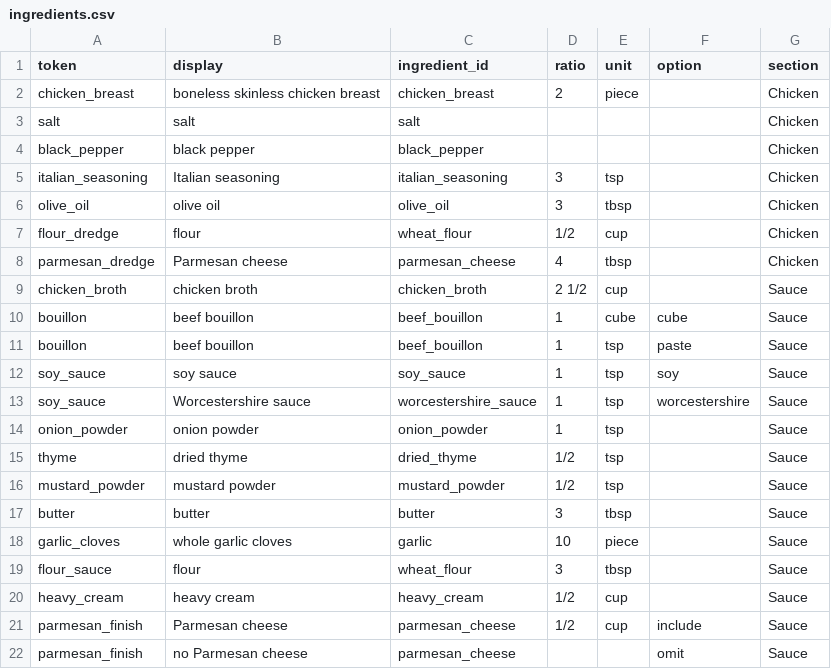
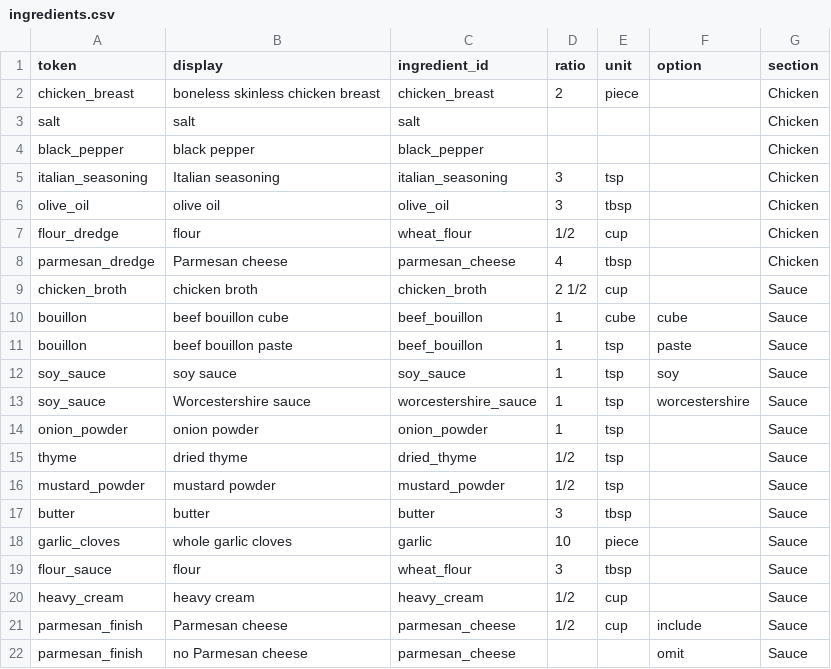
Before and after one commit to natanai/cookingdb, a CSV file: recipes/creamy-garlic-chicken/ingredients.csv, drawn as a sheet.

Commit message:
Prevent duplicate ingredient option labels

```diff
--- a/recipes/creamy-garlic-chicken/ingredients.csv
+++ b/recipes/creamy-garlic-chicken/ingredients.csv
@@ -9,4 +9,4 @@ parmesan_dredge,Parmesan cheese,parmesan_cheese,4,tbsp,,Chicken
 chicken_broth,chicken broth,chicken_broth,2 1/2,cup,,Sauce
-bouillon,beef bouillon,beef_bouillon,1,cube,cube,Sauce
-bouillon,beef bouillon,beef_bouillon,1,tsp,paste,Sauce
+bouillon,beef bouillon cube,beef_bouillon,1,cube,cube,Sauce
+bouillon,beef bouillon paste,beef_bouillon,1,tsp,paste,Sauce
 soy_sauce,soy sauce,soy_sauce,1,tsp,soy,Sauce
```
Also changed, not shown: 1 other file.
